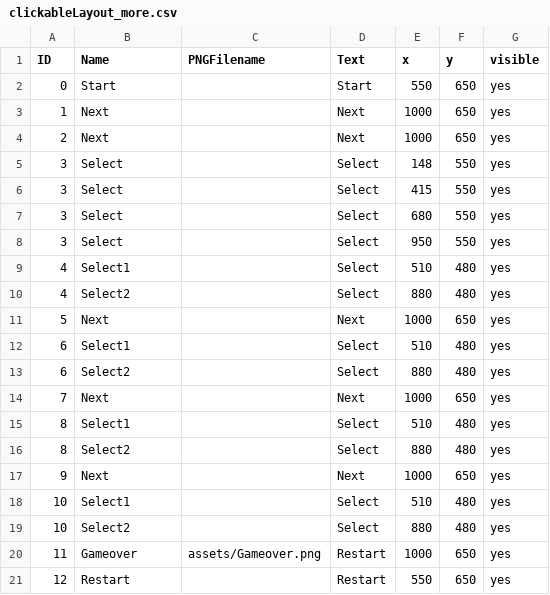
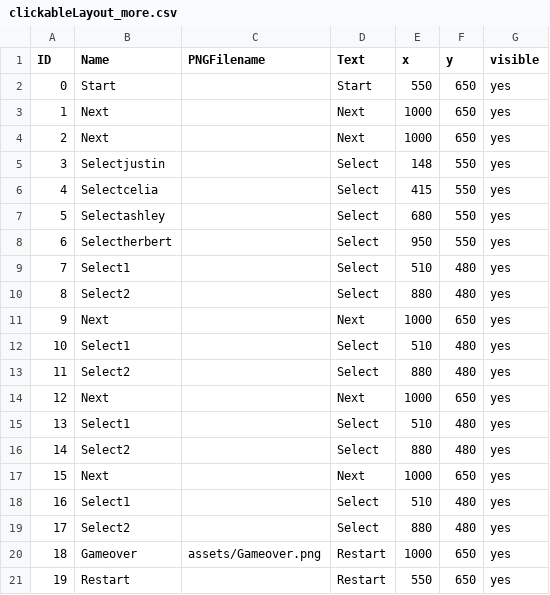
Before and after one commit to SAVARCHINAL/ComplexStateMachine, a CSV file: ComplexStateMachine/data/clickableLayout_more.csv, drawn as a sheet.

```diff
--- a/ComplexStateMachine/data/clickableLayout_more.csv
+++ b/ComplexStateMachine/data/clickableLayout_more.csv
@@ -4,13 +4,7 @@ ID,Name,PNGFilename,Text,x,y,visible
 2,Next,,Next,1000,650,yes,
-3,Select,,Select,148,550,yes,
-3,Select,,Select,415,550,yes
-3,Select,,Select,680,550,yes,
-3,Select,,Select,950,550,yes,
-4,Select1,,Select,510,480,yes,
-4,Select2,,Select,880,480,yes,
-5,Next,,Next,1000,650,yes,
-6,Select1,,Select,510,480,yes,
-6,Select2,,Select,880,480,yes,
-7,Next,,Next,1000,650,yes,
-8,Select1,,Select,510,480,yes,
+3,Selectjustin,,Select,148,550,yes,
+4,Selectcelia,,Select,415,550,yes
+5,Selectashley,,Select,680,550,yes,
+6,Selectherbert,,Select,950,550,yes,
+7,Select1,,Select,510,480,yes,
 8,Select2,,Select,880,480,yes,
@@ -18,4 +12,10 @@ ID,Name,PNGFilename,Text,x,y,visible
 10,Select1,,Select,510,480,yes,
-10,Select2,,Select,880,480,yes,
-11,Gameover,assets/Gameover.png,Restart,1000,650,yes,
-12,Restart,,Restart,550,650,yes,
+11,Select2,,Select,880,480,yes,
+12,Next,,Next,1000,650,yes,
+13,Select1,,Select,510,480,yes,
+14,Select2,,Select,880,480,yes,
+15,Next,,Next,1000,650,yes,
+16,Select1,,Select,510,480,yes,
+17,Select2,,Select,880,480,yes,
+18,Gameover,assets/Gameover.png,Restart,1000,650,yes,
+19,Restart,,Restart,550,650,yes,
```
Also changed, not shown: ComplexStateMachine/data/clickableLayout.csv, ComplexStateMachine/data/interactionTable.csv, 38 other files.
